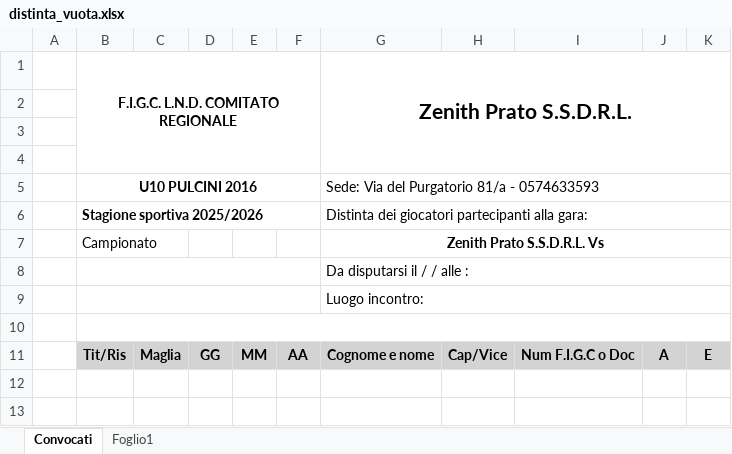
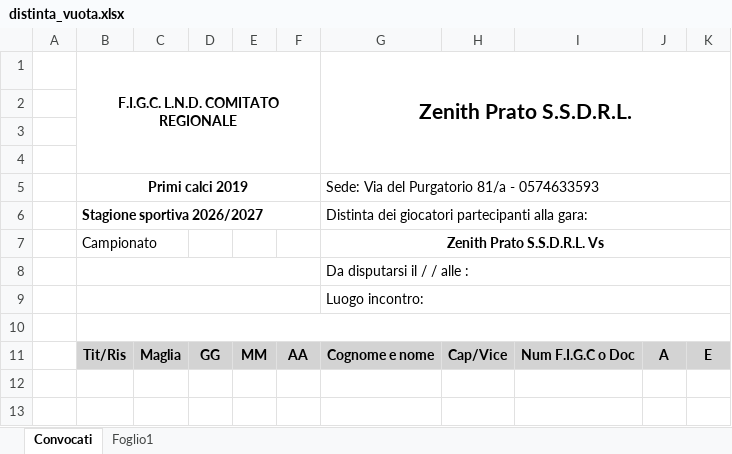
Before and after one commit to clin81/zenith-distinte-2019, an Excel workbook: distinta_vuota.xlsx, sheet Convocati, drawn as a sheet; only a part is shown; values as stored, in another font and other column widths than the file's, no borders; the diff names each change by its address in the sheet, - before the commit and + after, or states it on an @@ line.

Commit message:
Add files via upload

```diff
--- a/distinta_vuota.xlsx (sheet Convocati)
+++ b/distinta_vuota.xlsx (sheet Convocati)
-B5: U10 PULCINI 2016
+B5: Primi calci 2019
-B6: Stagione sportiva 2025/2026
+B6: Stagione sportiva 2026/2027
```
